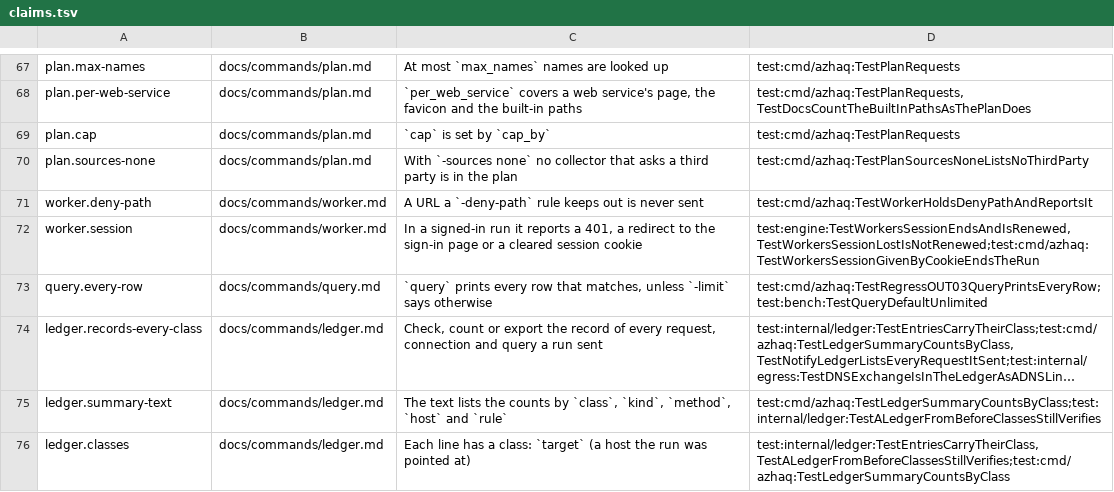
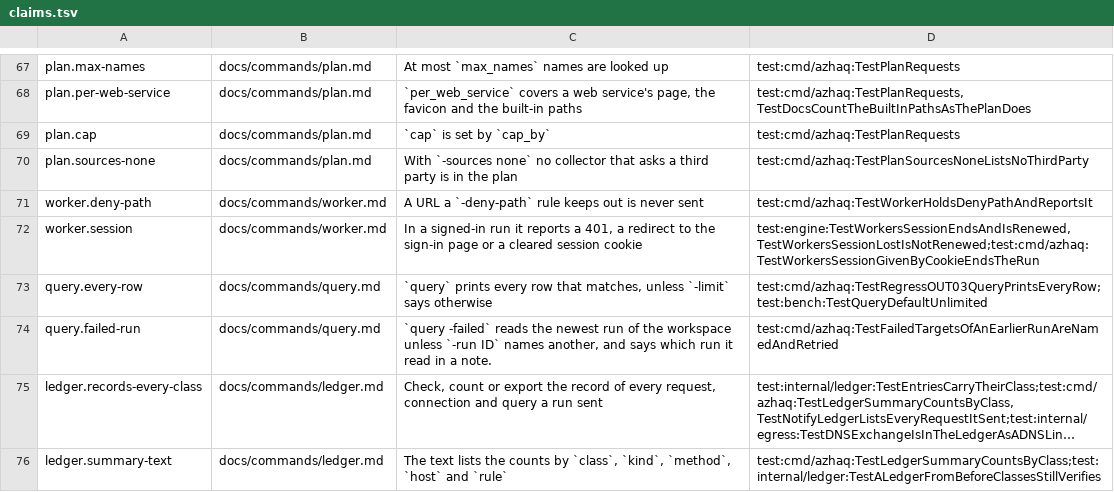
Before and after one commit to lilsadfoqs/azhaq, a TSV file: docs/claims.tsv, drawn as a sheet; only a part is shown, gaps mark what is left out; the shorter side is filled out with more unchanged rows; long unchanged cells end in …; the diff names each change by its address in the sheet, - before the commit and + after, or states it on an @@ line.

Commit message:
docs(query): tie the earlier-run failed-target claim to its test

```diff
--- a/docs/claims.tsv
+++ b/docs/claims.tsv
+row 74: query.failed-run | docs/commands/query.md | `query -failed` reads the newest run of the workspace unless `-run ID` names another, and says which run it read in a note. | test:cmd/azhaq:TestFailedTargetsOfAnEarlierRunAreNamedAndRetried
```
